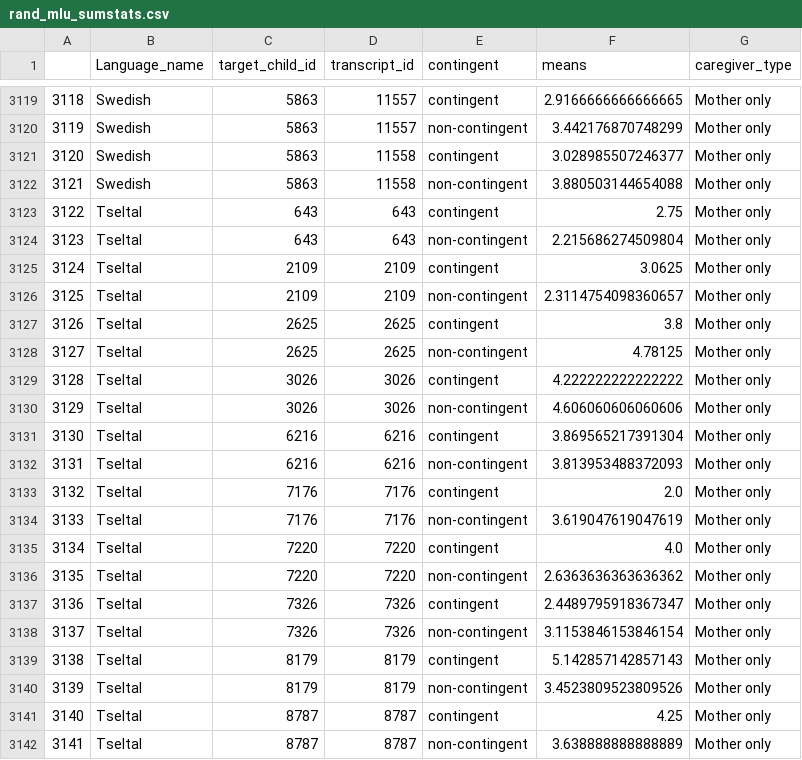
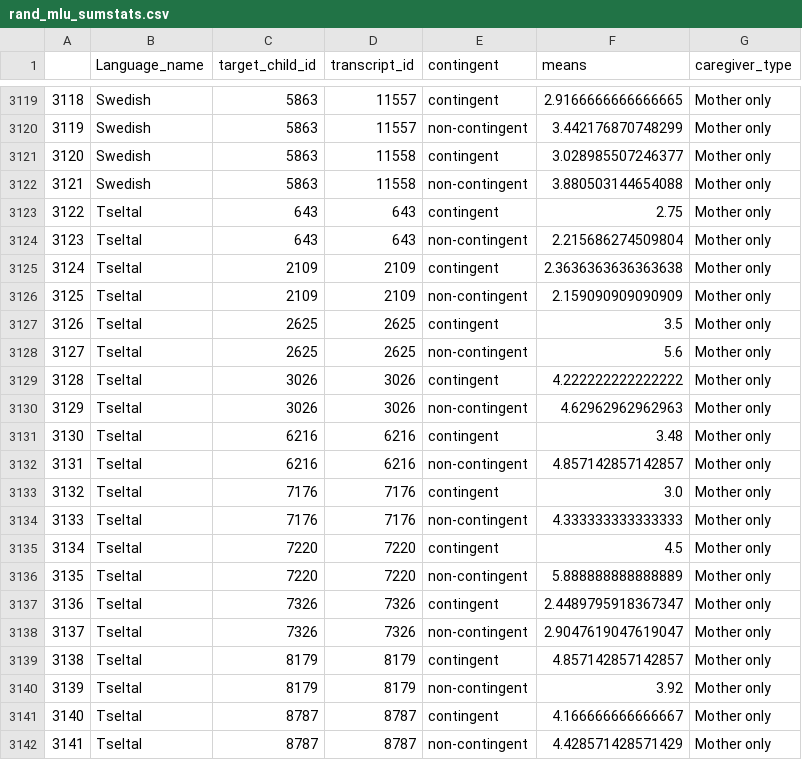
Before and after one commit to selmling/Natural-Statistics-Cross-linguistic-Public-Repo, a CSV file: data/rand_mlu_sumstats.csv, drawn as a sheet; only a part is shown, gaps mark what is left out.

```diff
--- a/data/rand_mlu_sumstats.csv
+++ b/data/rand_mlu_sumstats.csv
@@ -3124,19 +3124,19 @@
 3123,Tseltal,643,643,non-contingent,2.215686274509804,Mother only
-3124,Tseltal,2109,2109,contingent,3.0625,Mother only
-3125,Tseltal,2109,2109,non-contingent,2.3114754098360657,Mother only
-3126,Tseltal,2625,2625,contingent,3.8,Mother only
-3127,Tseltal,2625,2625,non-contingent,4.78125,Mother only
+3124,Tseltal,2109,2109,contingent,2.3636363636363638,Mother only
+3125,Tseltal,2109,2109,non-contingent,2.159090909090909,Mother only
+3126,Tseltal,2625,2625,contingent,3.5,Mother only
+3127,Tseltal,2625,2625,non-contingent,5.6,Mother only
 3128,Tseltal,3026,3026,contingent,4.222222222222222,Mother only
-3129,Tseltal,3026,3026,non-contingent,4.606060606060606,Mother only
-3130,Tseltal,6216,6216,contingent,3.869565217391304,Mother only
-3131,Tseltal,6216,6216,non-contingent,3.813953488372093,Mother only
-3132,Tseltal,7176,7176,contingent,2.0,Mother only
-3133,Tseltal,7176,7176,non-contingent,3.619047619047619,Mother only
-3134,Tseltal,7220,7220,contingent,4.0,Mother only
-3135,Tseltal,7220,7220,non-contingent,2.6363636363636362,Mother only
+3129,Tseltal,3026,3026,non-contingent,4.62962962962963,Mother only
+3130,Tseltal,6216,6216,contingent,3.48,Mother only
+3131,Tseltal,6216,6216,non-contingent,4.857142857142857,Mother only
+3132,Tseltal,7176,7176,contingent,3.0,Mother only
+3133,Tseltal,7176,7176,non-contingent,4.333333333333333,Mother only
+3134,Tseltal,7220,7220,contingent,4.5,Mother only
+3135,Tseltal,7220,7220,non-contingent,5.888888888888889,Mother only
 3136,Tseltal,7326,7326,contingent,2.4489795918367347,Mother only
-3137,Tseltal,7326,7326,non-contingent,3.1153846153846154,Mother only
-3138,Tseltal,8179,8179,contingent,5.142857142857143,Mother only
-3139,Tseltal,8179,8179,non-contingent,3.4523809523809526,Mother only
-3140,Tseltal,8787,8787,contingent,4.25,Mother only
-3141,Tseltal,8787,8787,non-contingent,3.638888888888889,Mother only
+3137,Tseltal,7326,7326,non-contingent,2.9047619047619047,Mother only
+3138,Tseltal,8179,8179,contingent,4.857142857142857,Mother only
+3139,Tseltal,8179,8179,non-contingent,3.92,Mother only
+3140,Tseltal,8787,8787,contingent,4.166666666666667,Mother only
+3141,Tseltal,8787,8787,non-contingent,4.428571428571429,Mother only
```
Also changed, not shown: data/rand_lex_sumstats.csv, 13 other files.
